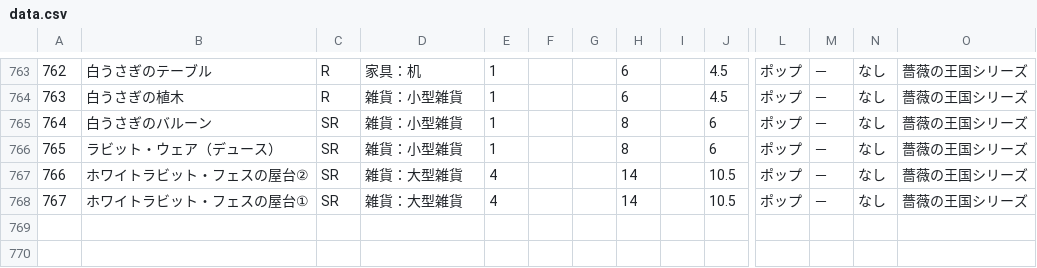
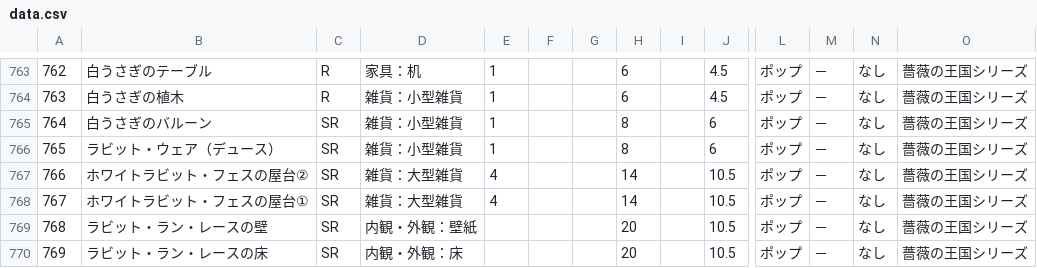
Before and after one commit to SZ7M8ci7/roomcalc, a CSV file: data.csv, drawn as a sheet; only a part is shown, gaps mark what is left out; rows hold the shown columns only; the diff names each change by its address in the sheet, - before the commit and + after, or states it on an @@ line.

```diff
--- a/data.csv
+++ b/data.csv
+row 769: 768 | ラビット・ラン・レースの壁 | SR | 内観・外観：壁紙 |  |  |  | 20 |  | 10.5 | ポップ | － | なし | 薔薇の王国シリーズ
+row 770: 769 | ラビット・ラン・レースの床 | SR | 内観・外観：床 |  |  |  | 20 |  | 10.5 | ポップ | － | なし | 薔薇の王国シリーズ
```
Also changed, not shown: series.csv.
